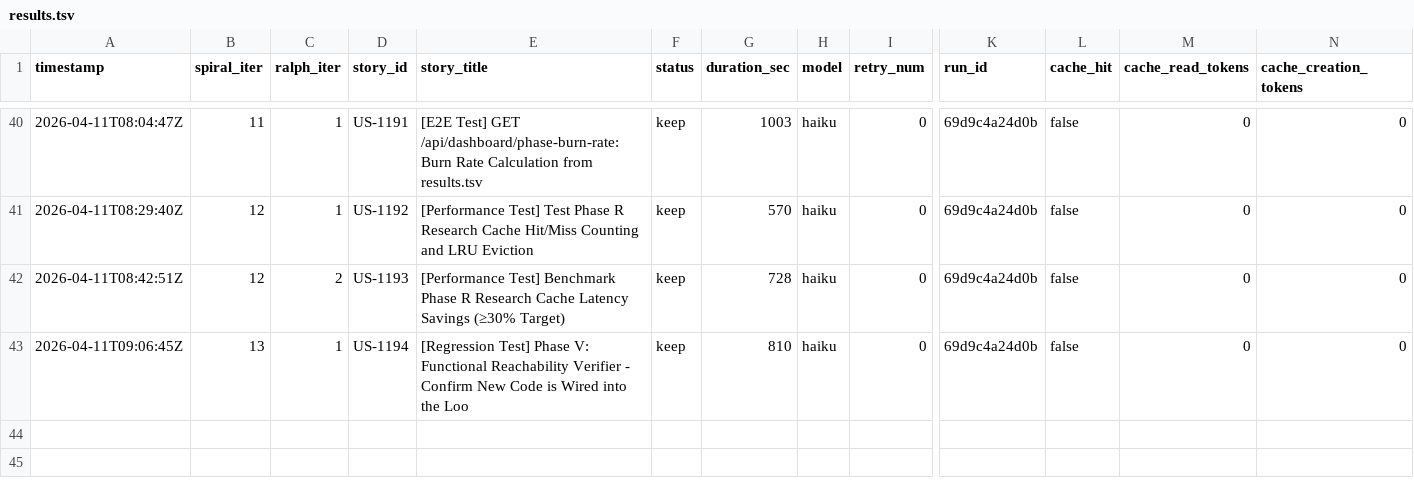
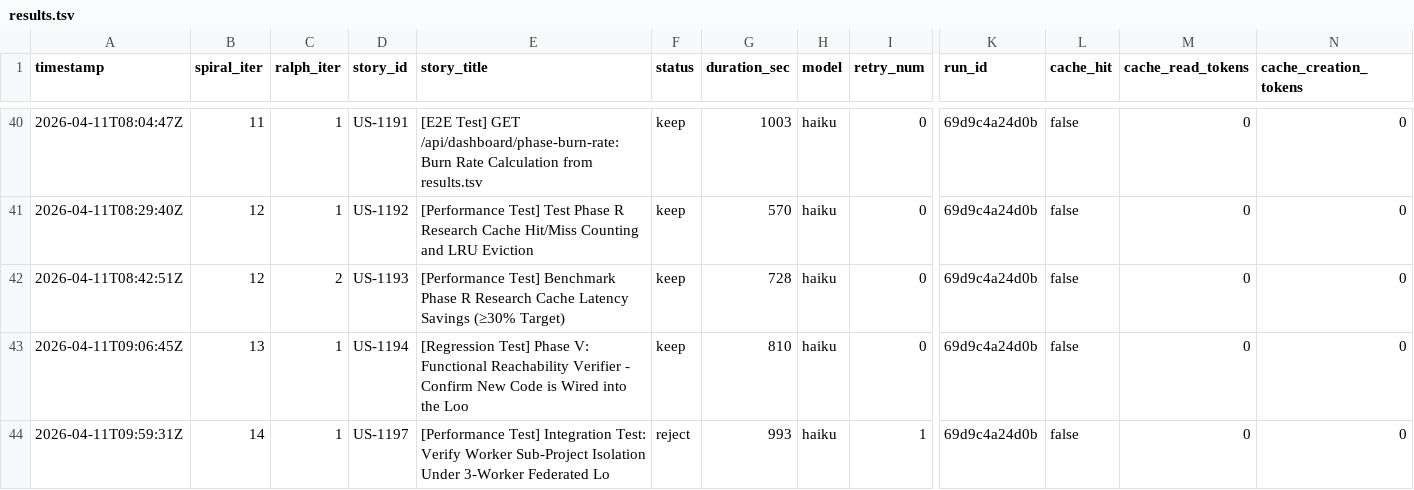
Before and after one commit to wenjyue84/spiral, a TSV file: results.tsv, drawn as a sheet; only a part is shown, gaps mark what is left out; rows hold the shown columns only; the diff names each change by its address in the sheet, - before the commit and + after, or states it on an @@ line.

```diff
--- a/results.tsv
+++ b/results.tsv
+row 44: 2026-04-11T09:59:31Z | 14 | 1 | US-1197 | [Performance Test] Integration Test: Verify Worker Sub-Project Isolation Under 3-Worker Federated Lo | reject | 993 | haiku | 1 | 69d9c4a24d0b | false | 0 | 0
```
Also changed, not shown: 3 other files.
